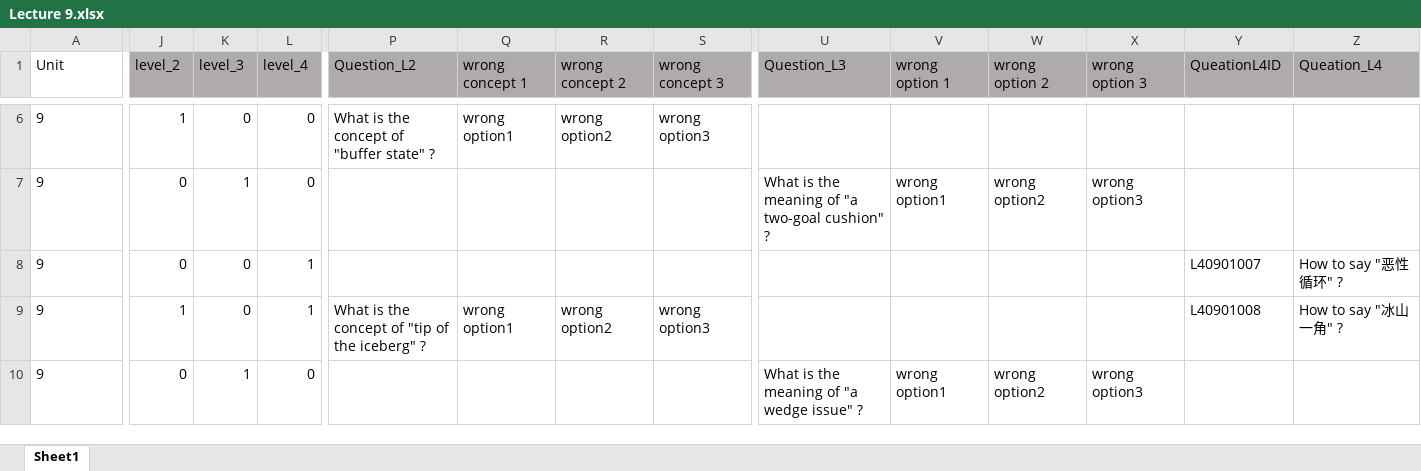
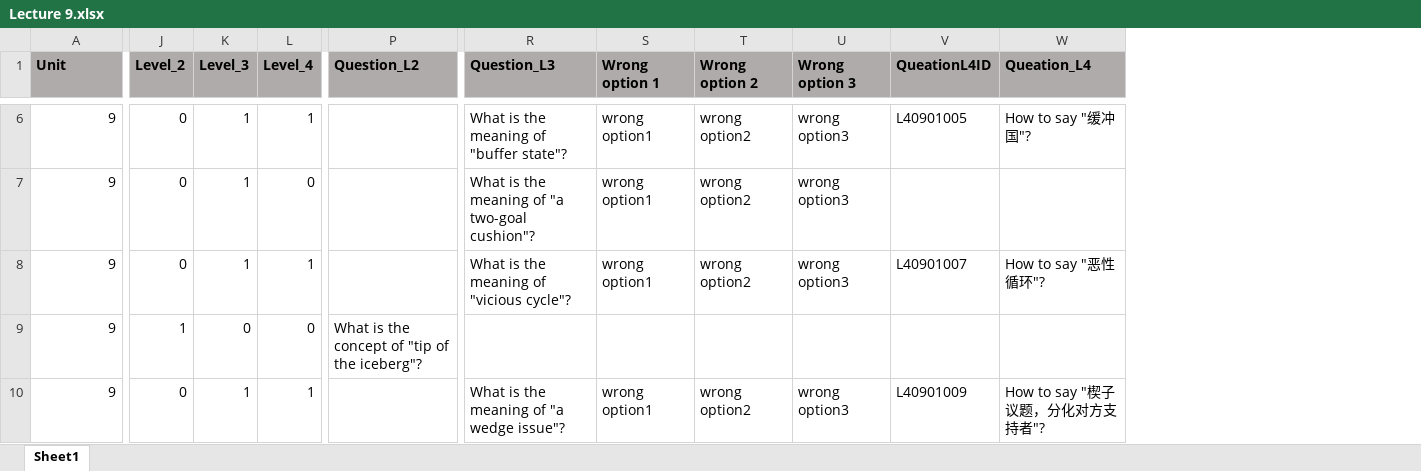
Before and after one commit to Undefeated-man/AI_teaching_project, an Excel workbook: miniproject/template/Lectures/Lecture 9.xlsx, sheet Sheet1, drawn as a sheet; only a part is shown, gaps mark what is left out; values as stored, in another font and other column widths than the file's, no borders; removed rows and columns are numbered as before the commit, all else as after; the diff covers the shown part only; the diff names each change by its address in the sheet, - before the commit and + after, or states it on an @@ line.

```diff
--- a/miniproject/template/Lectures/Lecture 9.xlsx (sheet Sheet1)
+++ b/miniproject/template/Lectures/Lecture 9.xlsx (sheet Sheet1)
-column Q (wrong concept 1), rows 6-9: wrong option1 |  |  | wrong option1
-column R (wrong concept 2), rows 6-9: wrong option2 |  |  | wrong option2
-column S (wrong concept 3), rows 6-9: wrong option3 |  |  | wrong option3
@@ A1 fill: none → #AFABAB, bold: off → on @@
-J1: level_2
+J1: Level_2
-J1:P1 bold: off
+J1:P1 bold: on
-K1: level_3
+K1: Level_3
-L1: level_4
+L1: Level_4
-R1:W1 bold: off
+R1:W1 bold: on
-S1: wrong option 1
+S1: Wrong option 1
-T1: wrong option 2
+T1: Wrong option 2
-U1: wrong option 3
+U1: Wrong option 3
-A6:A10 alignment: left
+A6:A10 alignment: right
-J6 (Level_2): 1
+J6 (Level_2): 0
-K6 (Level_3): 0
+K6 (Level_3): 1
-L6 (Level_4): 0
+L6 (Level_4): 1
-P6 (Question_L2): What is the concept of "buffer state" ?
+P6 (Question_L2): (empty)
-R6 (Question_L3): (empty)
+R6 (Question_L3): What is the meaning of "buffer state"?
-S6 (Wrong option 1): (empty)
+S6 (Wrong option 1): wrong option1
-T6 (Wrong option 2): (empty)
+T6 (Wrong option 2): wrong option2
-U6 (Wrong option 3): (empty)
+U6 (Wrong option 3): wrong option3
-V6 (QueationL4ID): (empty)
+V6 (QueationL4ID): L40901005
-W6 (Queation_L4): (empty)
+W6 (Queation_L4): How to say "缓冲国"?
-R7 (Question_L3): What is the meaning of "a two-goal cushion" ?
+R7 (Question_L3): What is the meaning of "a two-goal cushion"?
-K8 (Level_3): 0
+K8 (Level_3): 1
-R8 (Question_L3): (empty)
+R8 (Question_L3): What is the meaning of "vicious cycle"?
-S8 (Wrong option 1): (empty)
+S8 (Wrong option 1): wrong option1
-T8 (Wrong option 2): (empty)
+T8 (Wrong option 2): wrong option2
-U8 (Wrong option 3): (empty)
+U8 (Wrong option 3): wrong option3
-W8 (Queation_L4): How to say "恶性循环" ?
+W8 (Queation_L4): How to say "恶性循环"?
-L9 (Level_4): 1
+L9 (Level_4): 0
-P9 (Question_L2): What is the concept of "tip of the iceberg" ?
+P9 (Question_L2): What is the concept of "tip of the iceberg"?
-V9 (QueationL4ID): L40901008
+V9 (QueationL4ID): (empty)
-W9 (Queation_L4): How to say "冰山一角" ?
+W9 (Queation_L4): (empty)
-L10 (Level_4): 0
+L10 (Level_4): 1
-R10 (Question_L3): What is the meaning of "a wedge issue" ?
+R10 (Question_L3): What is the meaning of "a wedge issue"?
-V10 (QueationL4ID): (empty)
+V10 (QueationL4ID): L40901009
-W10 (Queation_L4): (empty)
+W10 (Queation_L4): How to say "楔子议题，分化对方支持者"?
```
Also changed, not shown: 849 edited cells and cell formats elsewhere in this sheet, formulas that keep their value, miniproject/template/Lectures/Lecture 10.xlsx, miniproject/template/Lectures/Lecture 11.xlsx, 8 other files.
